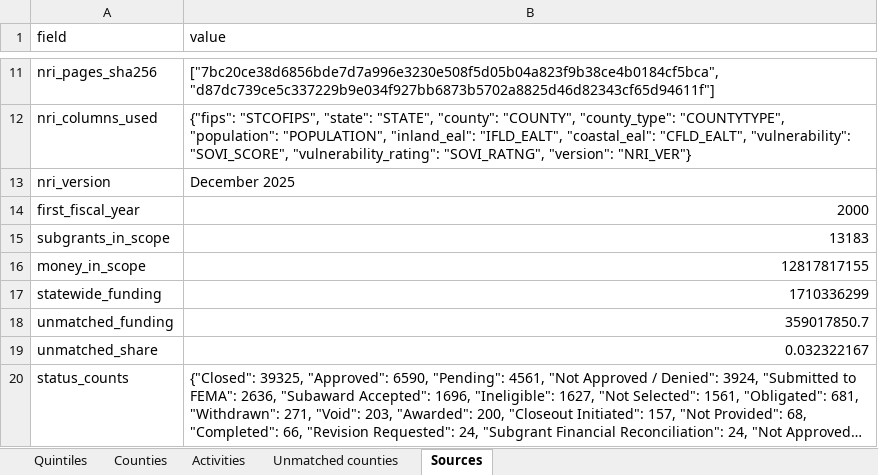
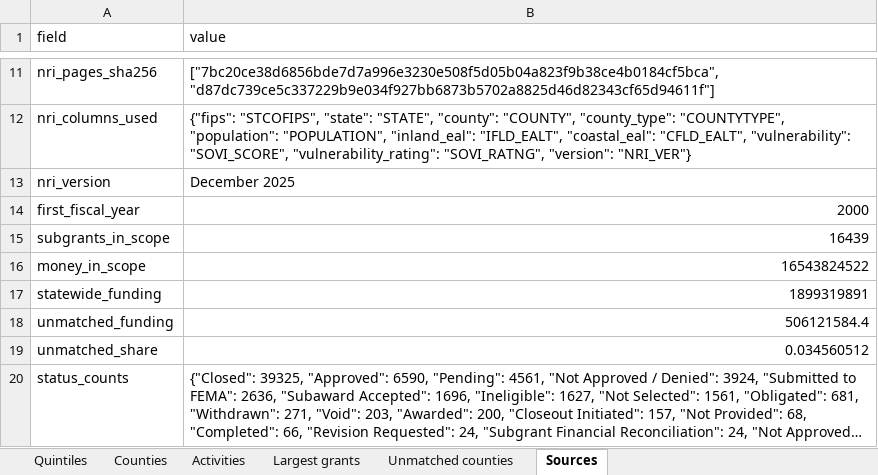
Before and after one commit to uomoathens/thrive, an Excel workbook: results/phase-a/phase-a.xlsx, sheet Sources, drawn as a sheet; only a part is shown, gaps mark what is left out; long unchanged cells end in …; values as stored, in another font and other column widths than the file's, no borders; the diff covers the shown part only; the diff names each change by its address in the sheet, - before the commit and + after, or states it on an @@ line.

```diff
--- a/results/phase-a/phase-a.xlsx (sheet Sources)
+++ b/results/phase-a/phase-a.xlsx (sheet Sources)
+sheet tab: Largest grants
-B15 (value): 13183
+B15 (value): 16439
-B16 (value): 12817817155
+B16 (value): 16543824522
-B17 (value): 1710336299
+B17 (value): 1899319891
-B18 (value): 359017850.7
+B18 (value): 506121584.4
-B19 (value): 0.032322167
+B19 (value): 0.034560512
```
Also changed, not shown: 4 added rows and 3 edited cells elsewhere in this sheet, sheet Counties, sheet Unmatched counties, sheet Activities, sheet Quintiles, 4 other files.
